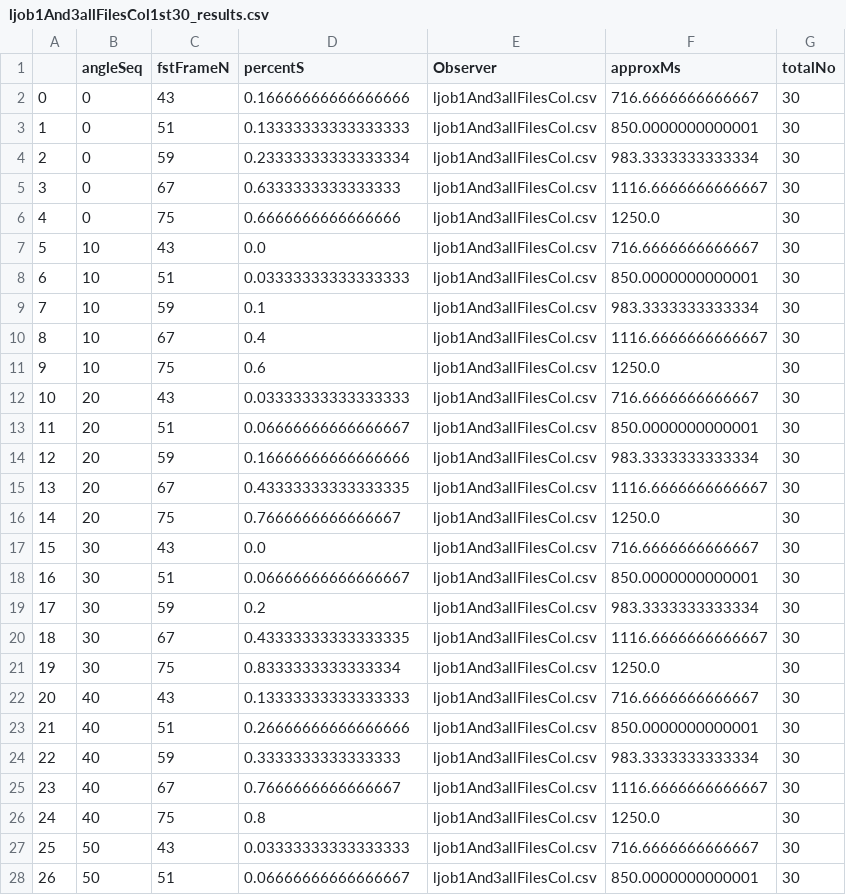
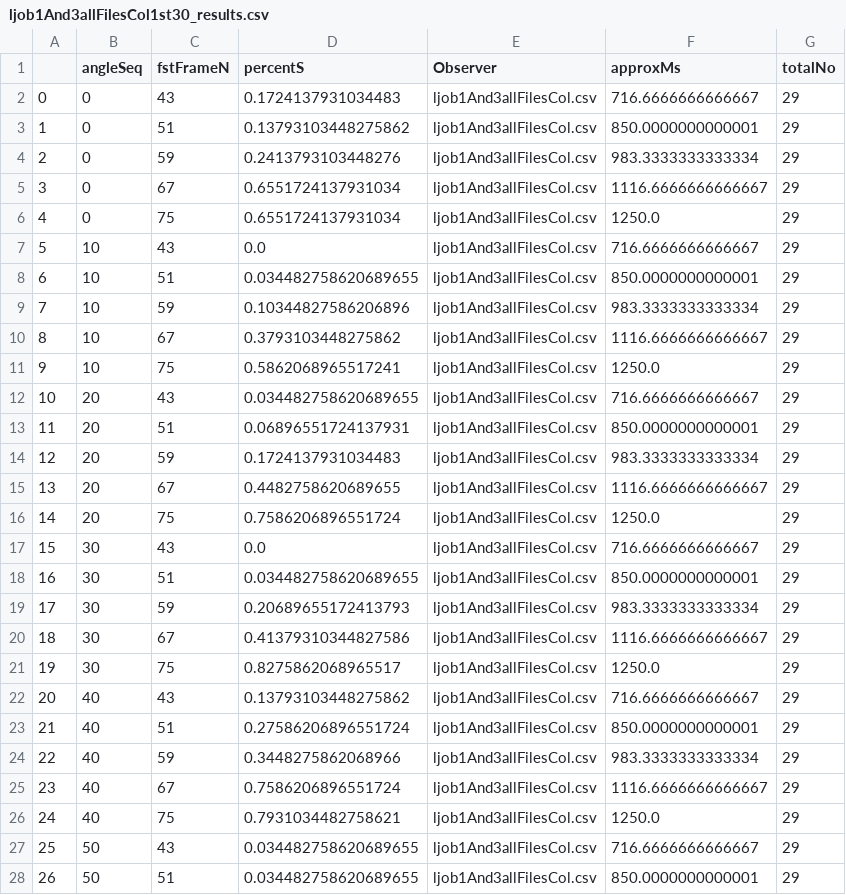
Before and after one commit to merrysc/nitesanal, a CSV file: ljob1And3/ljob1And3allFilesCol1st30_results.csv, drawn as a sheet; only a part is shown; the diff covers the shown part only.

```diff
--- a/ljob1And3/ljob1And3allFilesCol1st30_results.csv
+++ b/ljob1And3/ljob1And3allFilesCol1st30_results.csv
@@ -1,28 +1,28 @@
 ,angleSeq,fstFrameN,percentS,Observer,approxMs,totalNo
-0,0,43,0.16666666666666666,ljob1And3allFilesCol.csv,716.6666666666667,30
-1,0,51,0.13333333333333333,ljob1And3allFilesCol.csv,850.0000000000001,30
-2,0,59,0.23333333333333334,ljob1And3allFilesCol.csv,983.3333333333334,30
-3,0,67,0.6333333333333333,ljob1And3allFilesCol.csv,1116.6666666666667,30
-4,0,75,0.6666666666666666,ljob1And3allFilesCol.csv,1250.0,30
-5,10,43,0.0,ljob1And3allFilesCol.csv,716.6666666666667,30
-6,10,51,0.03333333333333333,ljob1And3allFilesCol.csv,850.0000000000001,30
-7,10,59,0.1,ljob1And3allFilesCol.csv,983.3333333333334,30
-8,10,67,0.4,ljob1And3allFilesCol.csv,1116.6666666666667,30
-9,10,75,0.6,ljob1And3allFilesCol.csv,1250.0,30
-10,20,43,0.03333333333333333,ljob1And3allFilesCol.csv,716.6666666666667,30
-11,20,51,0.06666666666666667,ljob1And3allFilesCol.csv,850.0000000000001,30
-12,20,59,0.16666666666666666,ljob1And3allFilesCol.csv,983.3333333333334,30
-13,20,67,0.43333333333333335,ljob1And3allFilesCol.csv,1116.6666666666667,30
-14,20,75,0.7666666666666667,ljob1And3allFilesCol.csv,1250.0,30
-15,30,43,0.0,ljob1And3allFilesCol.csv,716.6666666666667,30
-16,30,51,0.06666666666666667,ljob1And3allFilesCol.csv,850.0000000000001,30
-17,30,59,0.2,ljob1And3allFilesCol.csv,983.3333333333334,30
-18,30,67,0.43333333333333335,ljob1And3allFilesCol.csv,1116.6666666666667,30
-19,30,75,0.8333333333333334,ljob1And3allFilesCol.csv,1250.0,30
-20,40,43,0.13333333333333333,ljob1And3allFilesCol.csv,716.6666666666667,30
-21,40,51,0.26666666666666666,ljob1And3allFilesCol.csv,850.0000000000001,30
-22,40,59,0.3333333333333333,ljob1And3allFilesCol.csv,983.3333333333334,30
-23,40,67,0.7666666666666667,ljob1And3allFilesCol.csv,1116.6666666666667,30
-24,40,75,0.8,ljob1And3allFilesCol.csv,1250.0,30
-25,50,43,0.03333333333333333,ljob1And3allFilesCol.csv,716.6666666666667,30
-26,50,51,0.06666666666666667,ljob1And3allFilesCol.csv,850.0000000000001,30
+0,0,43,0.1724137931034483,ljob1And3allFilesCol.csv,716.6666666666667,29
+1,0,51,0.13793103448275862,ljob1And3allFilesCol.csv,850.0000000000001,29
+2,0,59,0.2413793103448276,ljob1And3allFilesCol.csv,983.3333333333334,29
+3,0,67,0.6551724137931034,ljob1And3allFilesCol.csv,1116.6666666666667,29
+4,0,75,0.6551724137931034,ljob1And3allFilesCol.csv,1250.0,29
+5,10,43,0.0,ljob1And3allFilesCol.csv,716.6666666666667,29
+6,10,51,0.034482758620689655,ljob1And3allFilesCol.csv,850.0000000000001,29
+7,10,59,0.10344827586206896,ljob1And3allFilesCol.csv,983.3333333333334,29
+8,10,67,0.3793103448275862,ljob1And3allFilesCol.csv,1116.6666666666667,29
+9,10,75,0.5862068965517241,ljob1And3allFilesCol.csv,1250.0,29
+10,20,43,0.034482758620689655,ljob1And3allFilesCol.csv,716.6666666666667,29
+11,20,51,0.06896551724137931,ljob1And3allFilesCol.csv,850.0000000000001,29
+12,20,59,0.1724137931034483,ljob1And3allFilesCol.csv,983.3333333333334,29
+13,20,67,0.4482758620689655,ljob1And3allFilesCol.csv,1116.6666666666667,29
+14,20,75,0.7586206896551724,ljob1And3allFilesCol.csv,1250.0,29
+15,30,43,0.0,ljob1And3allFilesCol.csv,716.6666666666667,29
+16,30,51,0.034482758620689655,ljob1And3allFilesCol.csv,850.0000000000001,29
+17,30,59,0.20689655172413793,ljob1And3allFilesCol.csv,983.3333333333334,29
+18,30,67,0.41379310344827586,ljob1And3allFilesCol.csv,1116.6666666666667,29
+19,30,75,0.8275862068965517,ljob1And3allFilesCol.csv,1250.0,29
+20,40,43,0.13793103448275862,ljob1And3allFilesCol.csv,716.6666666666667,29
+21,40,51,0.27586206896551724,ljob1And3allFilesCol.csv,850.0000000000001,29
+22,40,59,0.3448275862068966,ljob1And3allFilesCol.csv,983.3333333333334,29
+23,40,67,0.7586206896551724,ljob1And3allFilesCol.csv,1116.6666666666667,29
+24,40,75,0.7931034482758621,ljob1And3allFilesCol.csv,1250.0,29
+25,50,43,0.034482758620689655,ljob1And3allFilesCol.csv,716.6666666666667,29
+26,50,51,0.034482758620689655,ljob1And3allFilesCol.csv,850.0000000000001,29
```
Also changed, not shown: 26 edited cells elsewhere in this file, ljob1And3/ljob1And3allFilesCol2nd30_results.csv, ljob1And3/ljob1And3allFilesCol_PSEresults.csv, 17 other files.
